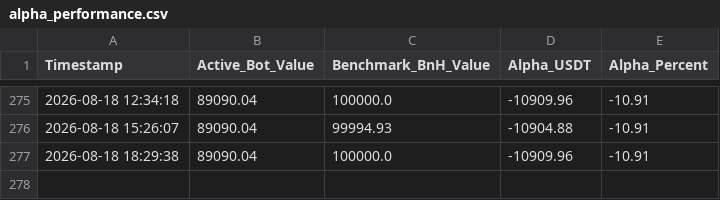
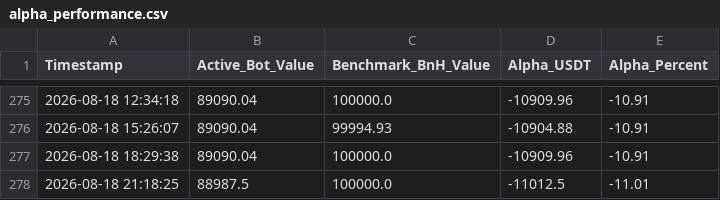
Before and after one commit to flashmanrunning-lang/my-quant-bot, a CSV file: alpha_performance.csv, drawn as a sheet; only a part is shown, gaps mark what is left out.

```diff
--- a/alpha_performance.csv
+++ b/alpha_performance.csv
@@ -277 +277,2 @@ Timestamp,Active_Bot_Value,Benchmark_BnH_Value,Alpha_USDT,Alpha_Percent
 2026-08-18 18:29:38,89090.04,100000.0,-10909.96,-10.91
+2026-08-18 21:18:25,88987.5,100000.0,-11012.5,-11.01
```
Also changed, not shown: 2 other files.
